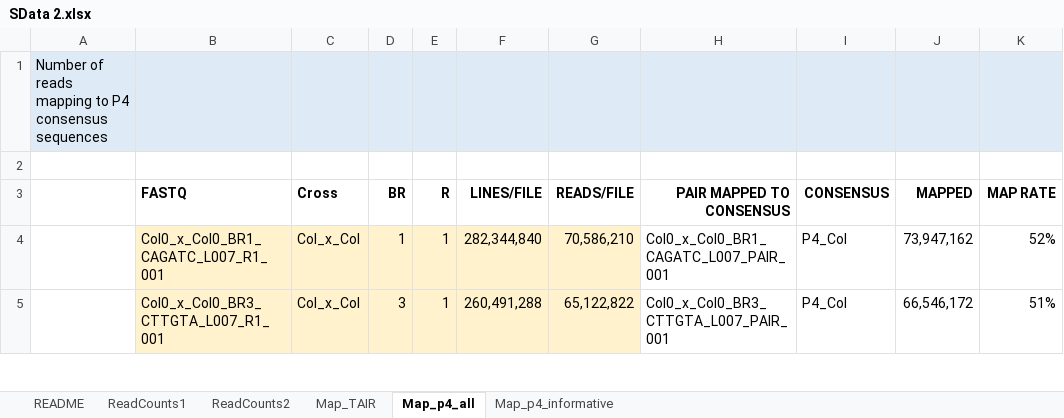
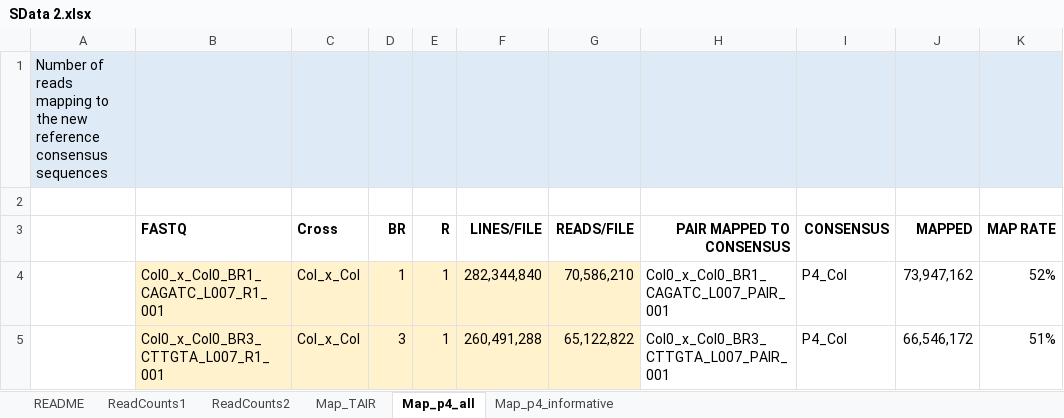
Before and after one commit to PaulGrini/Hornslien, an Excel workbook: Supplements/SData 2.xlsx, sheet Map_p4_all, drawn as a sheet; only a part is shown; values as stored, in another font and other column widths than the file's, no borders; the diff names each change by its address in the sheet, - before the commit and + after, or states it on an @@ line.

```diff
--- a/Supplements/SData 2.xlsx (sheet Map_p4_all)
+++ b/Supplements/SData 2.xlsx (sheet Map_p4_all)
-A1: …mapping to P4 consensus sequences
+A1: …mapping to the new reference consensus sequences
```
Also changed, not shown: sheet README, sheet Map_p4_informative.
